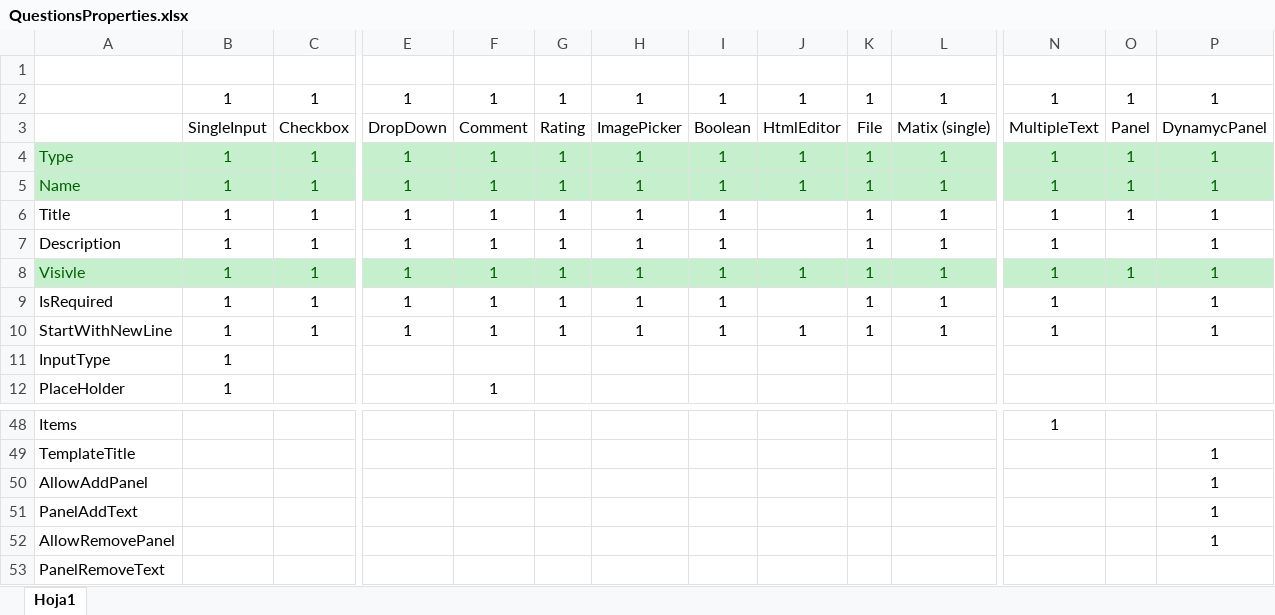
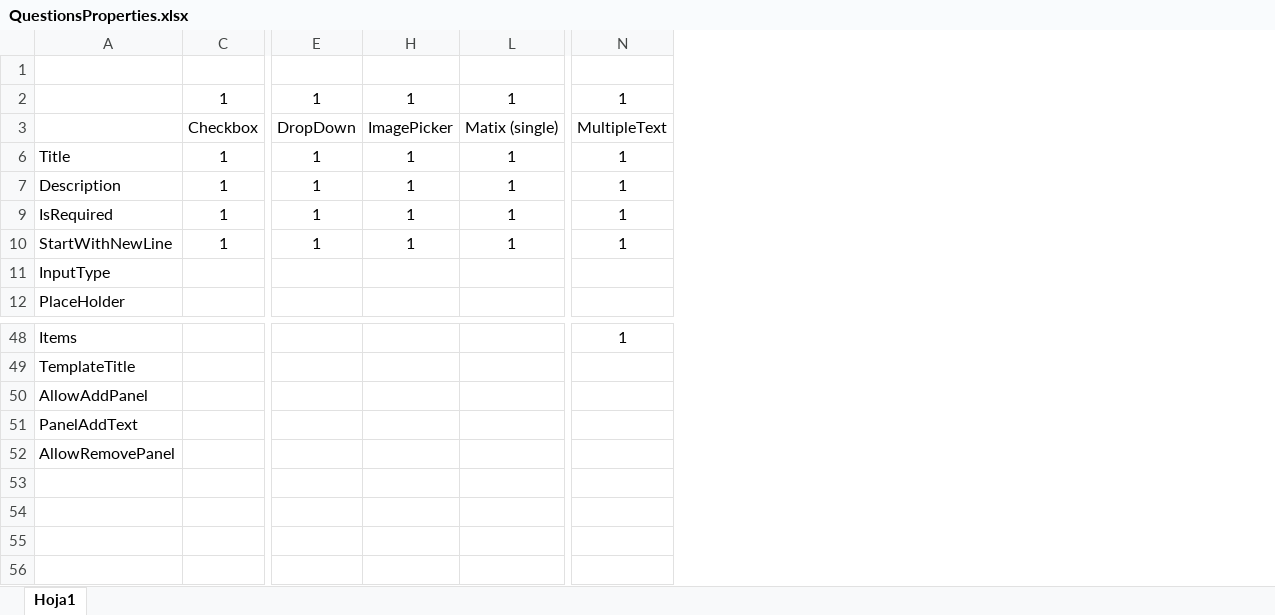
Before and after one commit to jmanuelcorral/SurveyExtensions, an Excel workbook: QuestionsProperties.xlsx, sheet Hoja1, drawn as a sheet; only a part is shown, gaps mark what is left out; values as stored, in another font and other column widths than the file's, no borders; rows hold the shown columns only; the diff names each change by its address in the sheet, - before the commit and + after, or states it on an @@ line.

```diff
--- a/QuestionsProperties.xlsx (sheet Hoja1)
+++ b/QuestionsProperties.xlsx (sheet Hoja1)
@@ column B hidden, rows 2-3: 1 | SingleInput; rows 6-7: 1 | 1; rows 9-12: all 1 @@
@@ column F hidden, rows 2-3: 1 | Comment; rows 6-7: 1 | 1; rows 9-12: 1 | 1 |  | 1 @@
@@ column G hidden, rows 2-3: 1 | Rating; rows 6-7: 1 | 1; rows 9-10: 1 | 1 @@
@@ column I hidden, rows 2-3: 1 | Boolean; rows 6-7: 1 | 1; rows 9-10: 1 | 1 @@
@@ column J hidden, rows 2-3: 1 | HtmlEditor; row 10: 1 @@
@@ column K hidden, rows 2-3: 1 | File; rows 6-7: 1 | 1; rows 9-10: 1 | 1 @@
@@ column O hidden, rows 2-3: 1 | Panel; row 6: 1 @@
@@ column P hidden, rows 2-3: 1 | DynamycPanel; rows 6-7: 1 | 1; rows 9-10: 1 | 1; rows 49-52: all 1 @@
-row 4: Type | 1 | 1 | 1 | 1 | 1 | 1 | 1 | 1 | 1 | 1 | 1 | 1 | 1
-row 5: Name | 1 | 1 | 1 | 1 | 1 | 1 | 1 | 1 | 1 | 1 | 1 | 1 | 1
-row 8: Visivle | 1 | 1 | 1 | 1 | 1 | 1 | 1 | 1 | 1 | 1 | 1 | 1 | 1
@@ row 53 hidden: PanelRemoveText @@
```
Also changed, not shown: 2 other files.
